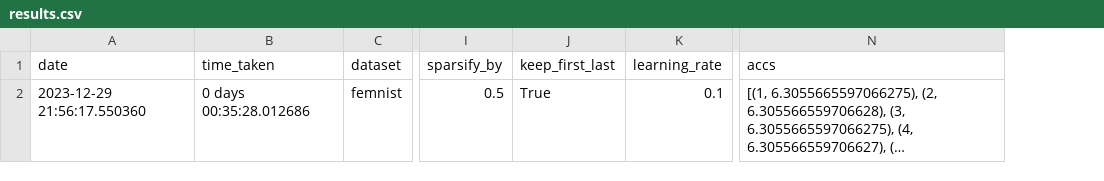
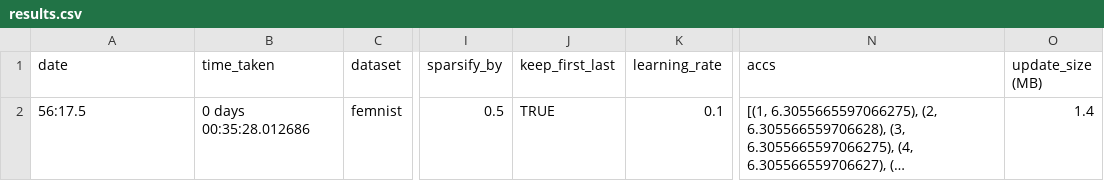
Before and after one commit to mathisloevenich/CE-FEDL, a CSV file: sparsification_method_natasha/results.csv, drawn as a sheet; only a part is shown, gaps mark what is left out; long unchanged cells end in …; the diff names each change by its address in the sheet, - before the commit and + after, or states it on an @@ line.

Commit message:
Add update size

```diff
--- a/sparsification_method_natasha/results.csv
+++ b/sparsification_method_natasha/results.csv
+column O (update_size (MB)), row 2: 1.4
-A2 (date): 2023-12-29 21:56:17.550360
+A2 (date): 56:17.5
-J2 (keep_first_last): True
+J2 (keep_first_last): TRUE
```
